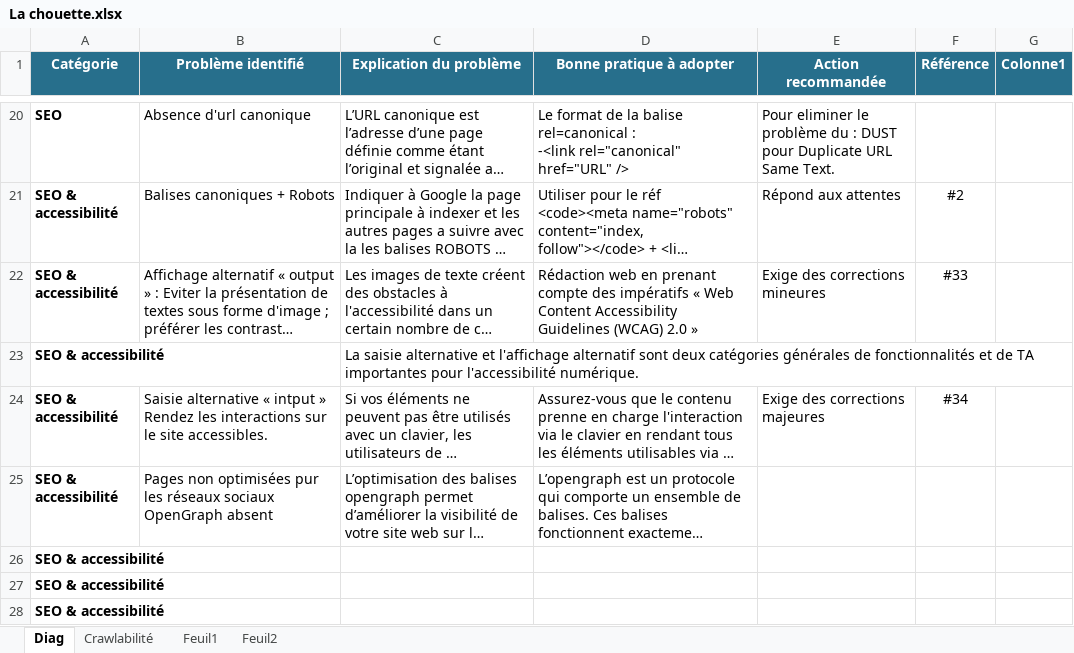
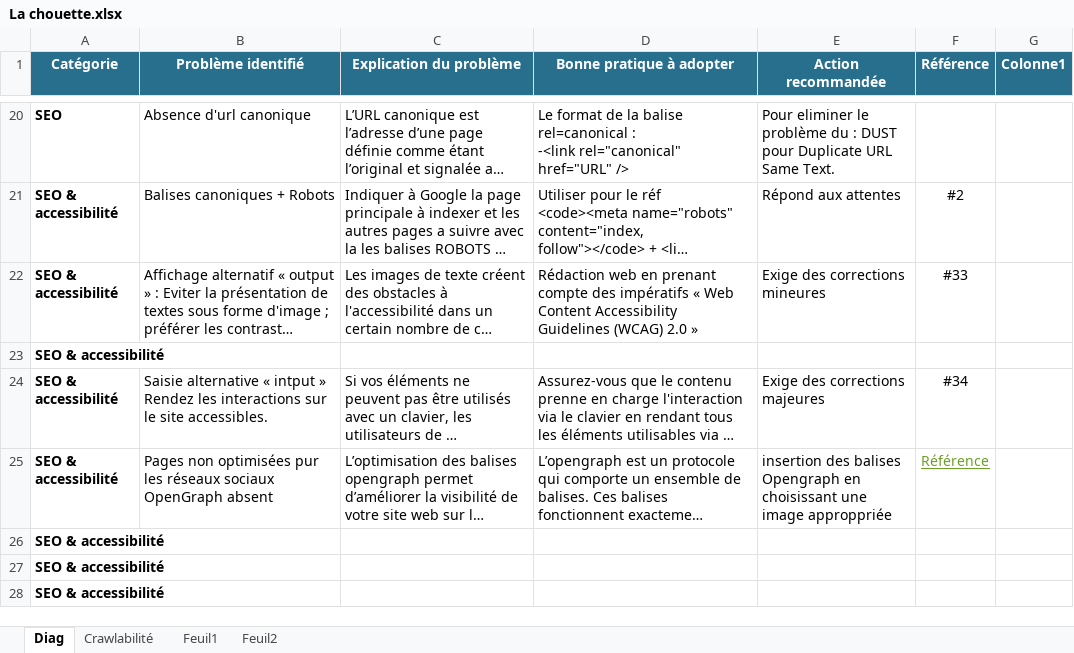
Before and after one commit to Nawak34/Chouette, an Excel workbook: La chouette.xlsx, sheet Diag, drawn as a sheet; only a part is shown, gaps mark what is left out; long unchanged cells end in …; values as stored, in another font and other column widths than the file's, no borders; table styles not drawn; the diff names each change by its address in the sheet, - before the commit and + after, or states it on an @@ line.

```diff
--- a/La chouette.xlsx (sheet Diag)
+++ b/La chouette.xlsx (sheet Diag)
-C23 (Explication du problème): La saisie alternative et l'affichage alternatif sont deux catégories générales de fonctionnalités et de TA importantes pour l'accessibilité numérique.
+C23 (Explication du problème): (empty)
-E25 (Action recommandée): (empty)
+E25 (Action recommandée): insertion des balises Opengraph en choisissant une image approppriée
-F25 (Référence): (empty)
+F25 (Référence): Référence
```
Also changed, not shown: 2 other files.
